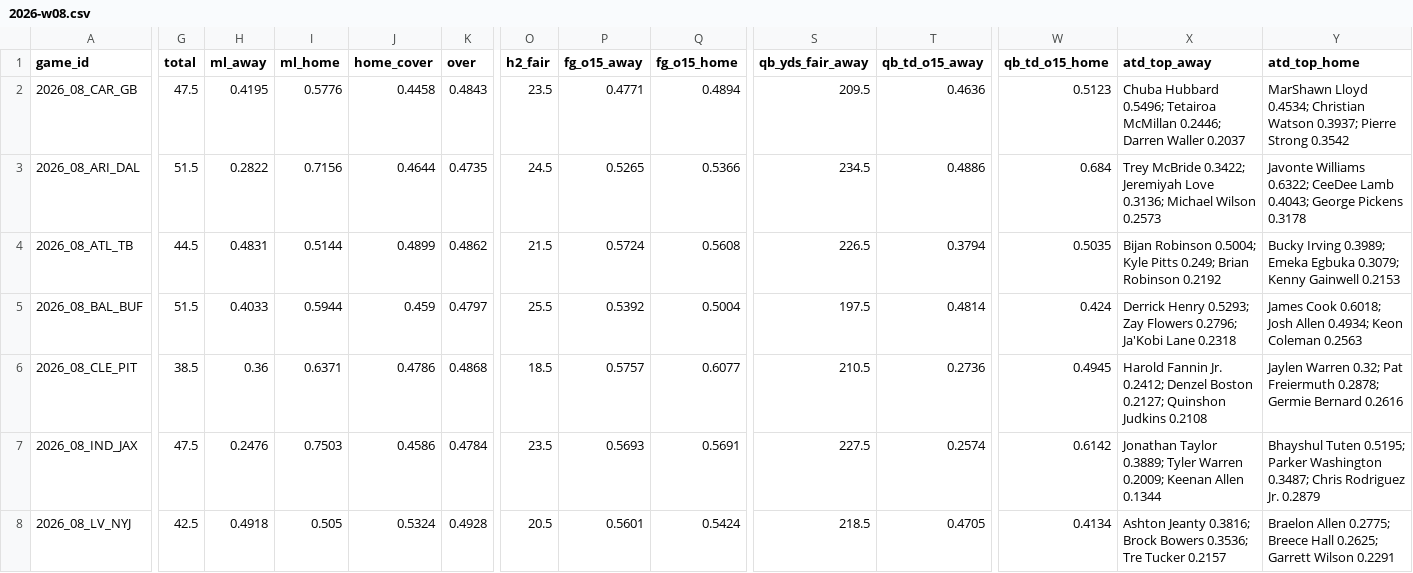
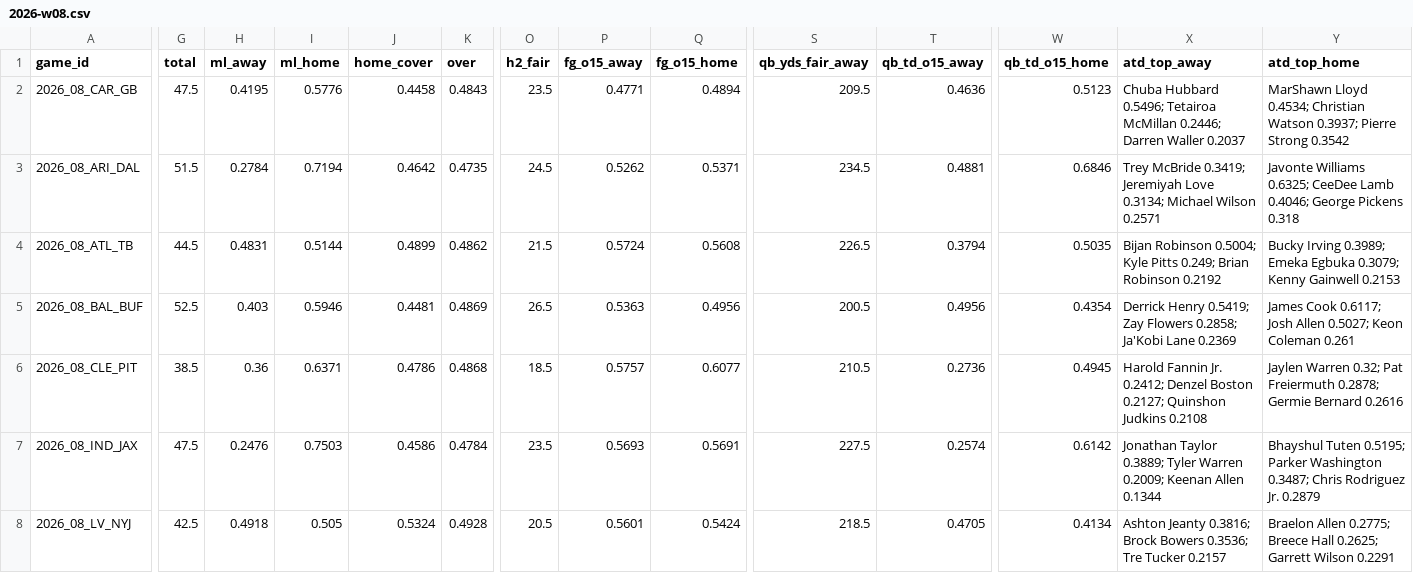
Before and after one commit to Moneyg604/nhl-early-goal, a CSV file: docs/nfl/weeks/2026-w08.csv, drawn as a sheet; only a part is shown, gaps mark what is left out; the diff covers the shown part only; the diff names each change by its address in the sheet, - before the commit and + after, or states it on an @@ line.

```diff
--- a/docs/nfl/weeks/2026-w08.csv
+++ b/docs/nfl/weeks/2026-w08.csv
-H3 (ml_away): 0.2822
+H3 (ml_away): 0.2784
-I3 (ml_home): 0.7156
+I3 (ml_home): 0.7194
-J3 (home_cover): 0.4644
+J3 (home_cover): 0.4642
-P3 (fg_o15_away): 0.5265
+P3 (fg_o15_away): 0.5262
-Q3 (fg_o15_home): 0.5366
+Q3 (fg_o15_home): 0.5371
-T3 (qb_td_o15_away): 0.4886
+T3 (qb_td_o15_away): 0.4881
-W3 (qb_td_o15_home): 0.684
+W3 (qb_td_o15_home): 0.6846
-X3 (atd_top_away): Trey McBride 0.3422; Jeremiyah Love 0.3136; Michael Wilson 0.2573
+X3 (atd_top_away): Trey McBride 0.3419; Jeremiyah Love 0.3134; Michael Wilson 0.2571
-Y3 (atd_top_home): Javonte Williams 0.6322; CeeDee Lamb 0.4043; George Pickens 0.3178
+Y3 (atd_top_home): Javonte Williams 0.6325; CeeDee Lamb 0.4046; George Pickens 0.318
-G5 (total): 51.5
+G5 (total): 52.5
-H5 (ml_away): 0.4033
+H5 (ml_away): 0.403
-I5 (ml_home): 0.5944
+I5 (ml_home): 0.5946
-J5 (home_cover): 0.459
+J5 (home_cover): 0.4481
-K5 (over): 0.4797
+K5 (over): 0.4869
-O5 (h2_fair): 25.5
+O5 (h2_fair): 26.5
-P5 (fg_o15_away): 0.5392
+P5 (fg_o15_away): 0.5363
-Q5 (fg_o15_home): 0.5004
+Q5 (fg_o15_home): 0.4956
-S5 (qb_yds_fair_away): 197.5
+S5 (qb_yds_fair_away): 200.5
-T5 (qb_td_o15_away): 0.4814
+T5 (qb_td_o15_away): 0.4956
-W5 (qb_td_o15_home): 0.424
+W5 (qb_td_o15_home): 0.4354
-X5 (atd_top_away): Derrick Henry 0.5293; Zay Flowers 0.2796; Ja'Kobi Lane 0.2318
+X5 (atd_top_away): Derrick Henry 0.5419; Zay Flowers 0.2858; Ja'Kobi Lane 0.2369
-Y5 (atd_top_home): James Cook 0.6018; Josh Allen 0.4934; Keon Coleman 0.2563
+Y5 (atd_top_home): James Cook 0.6117; Josh Allen 0.5027; Keon Coleman 0.261
```
Also changed, not shown: 1 edited cell elsewhere in this file, docs/nfl/weeks/2026-w07.csv, 11 other files.
